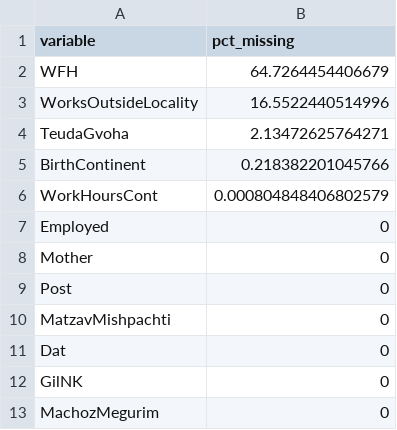
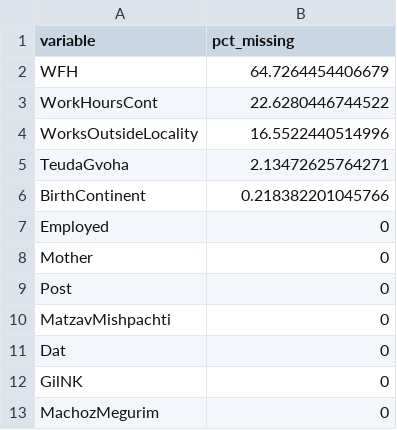
Before and after one commit to NitzanZacharia/labor-econ-remote-work-analysis, a CSV file: outputs/comparative_stats_missing_pct.csv, drawn as a sheet.

```diff
--- a/outputs/comparative_stats_missing_pct.csv
+++ b/outputs/comparative_stats_missing_pct.csv
@@ -2,2 +2,3 @@
 "WFH",64.7264454406679
+"WorkHoursCont",22.6280446744522
 "WorksOutsideLocality",16.5522440514996
@@ -5,3 +6,2 @@
 "BirthContinent",0.218382201045766
-"WorkHoursCont",0.000804848406802579
 "Employed",0
```
Also changed, not shown: outputs/ddd_primary.csv, 1 other file.
